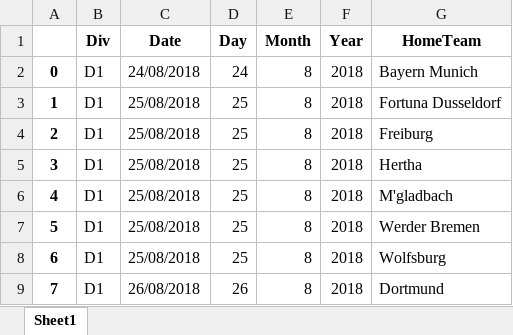
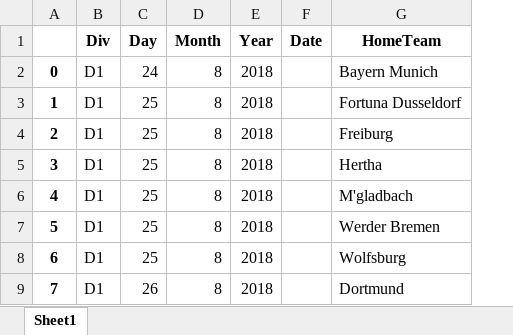
Before and after one commit to nichohelmut/bookie, an Excel workbook: output2.xlsx, sheet Sheet1, drawn as a sheet; only a part is shown; values as stored, in another font and other column widths than the file's, no borders; removed rows and columns are numbered as before the commit, all else as after; the diff names each change by its address in the sheet, - before the commit and + after, or states it on an @@ line.

```diff
--- a/output2.xlsx (sheet Sheet1)
+++ b/output2.xlsx (sheet Sheet1)
-column C (Date), rows 2-9: 24/08/2018 | 25/08/2018 | 25/08/2018 | 25/08/2018 | 25/08/2018 | 25/08/2018 | 25/08/2018 | 26/08/2018
+column F (Date), empty
```
Also changed, not shown: both.xlsx, output.xlsx, 26 other files.
